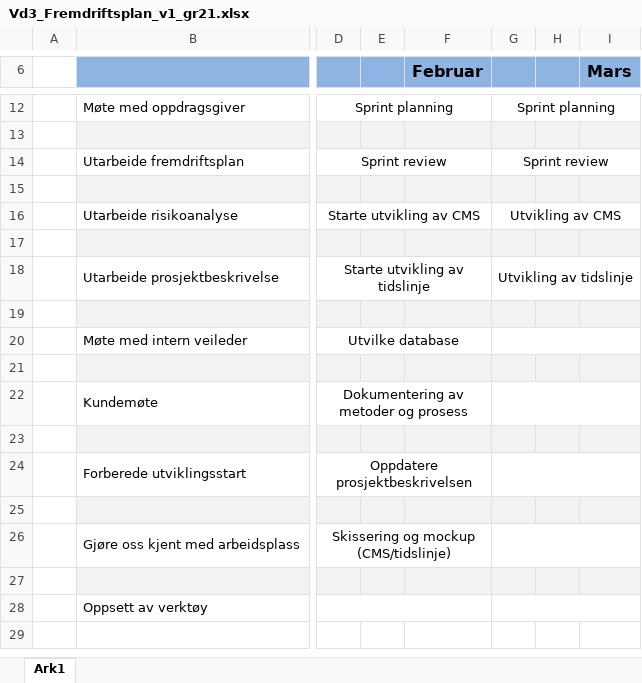
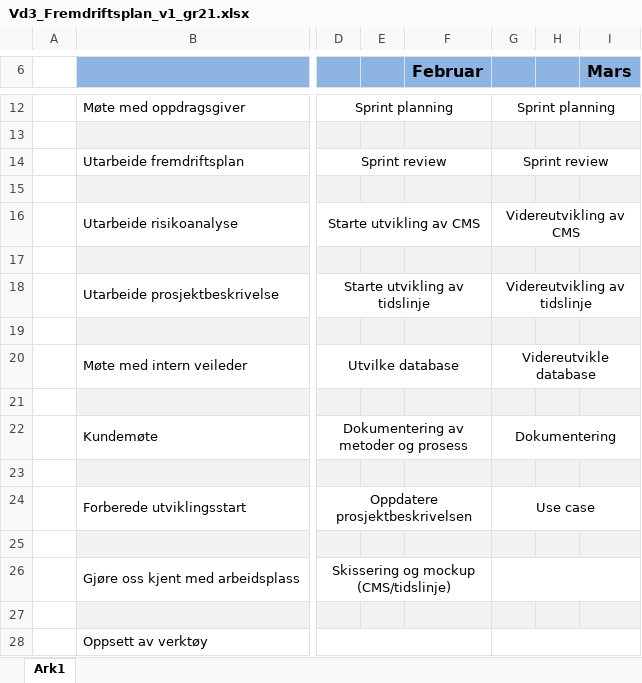
Before and after one commit to HovedprosjektAftenposten/docs, an Excel workbook: Leveranse_PJ/Vd3_Fremdriftsplan_v1_gr21.xlsx, sheet Ark1, drawn as a sheet; only a part is shown, gaps mark what is left out; values as stored, in another font and other column widths than the file's, no borders; the diff names each change by its address in the sheet, - before the commit and + after, or states it on an @@ line.

```diff
--- a/Leveranse_PJ/Vd3_Fremdriftsplan_v1_gr21.xlsx (sheet Ark1)
+++ b/Leveranse_PJ/Vd3_Fremdriftsplan_v1_gr21.xlsx (sheet Ark1)
-G16: Utvikling av CMS
+G16: Videreutvikling av CMS
-G18: Utvikling av tidslinje
+G18: Videreutvikling av tidslinje
-G20: (empty)
+G20: Videreutvikle database
-G22: (empty)
+G22: Dokumentering
-G24: (empty)
+G24: Use case
```
Also changed, not shown: 2 other files.
